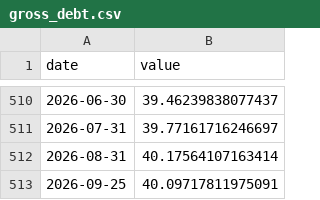
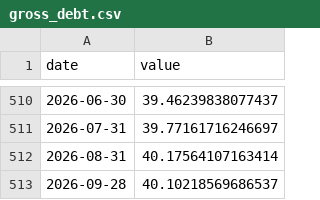
Before and after one commit to josephwroot/Econ-dashboard, a CSV file: data/csv/gross_debt.csv, drawn as a sheet; only a part is shown, gaps mark what is left out; removed rows and columns are numbered as before the commit, all else as after; the diff names each change by its address in the sheet, - before the commit and + after, or states it on an @@ line.

Commit message:
data: 2026-09-29 22:21Z

```diff
--- a/data/csv/gross_debt.csv
+++ b/data/csv/gross_debt.csv
-row 513: 2026-09-25 | 40.09717811975091
+row 513: 2026-09-28 | 40.10218569686537
```
Also changed, not shown: 2 other files.
